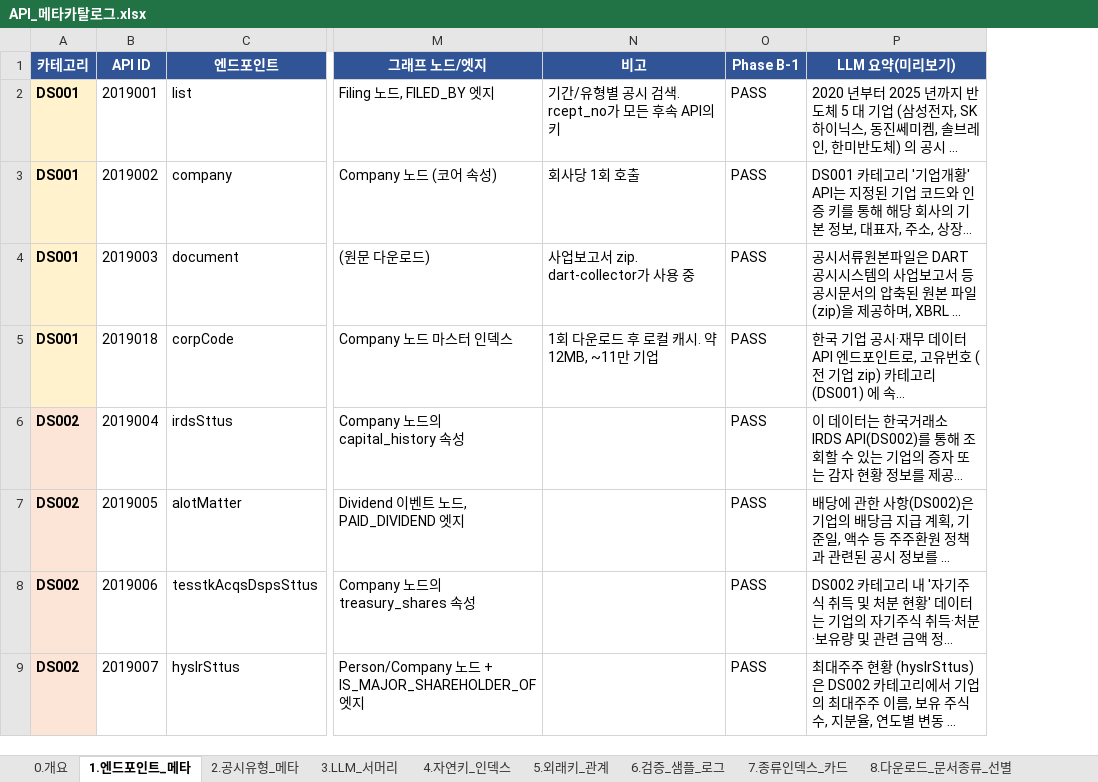
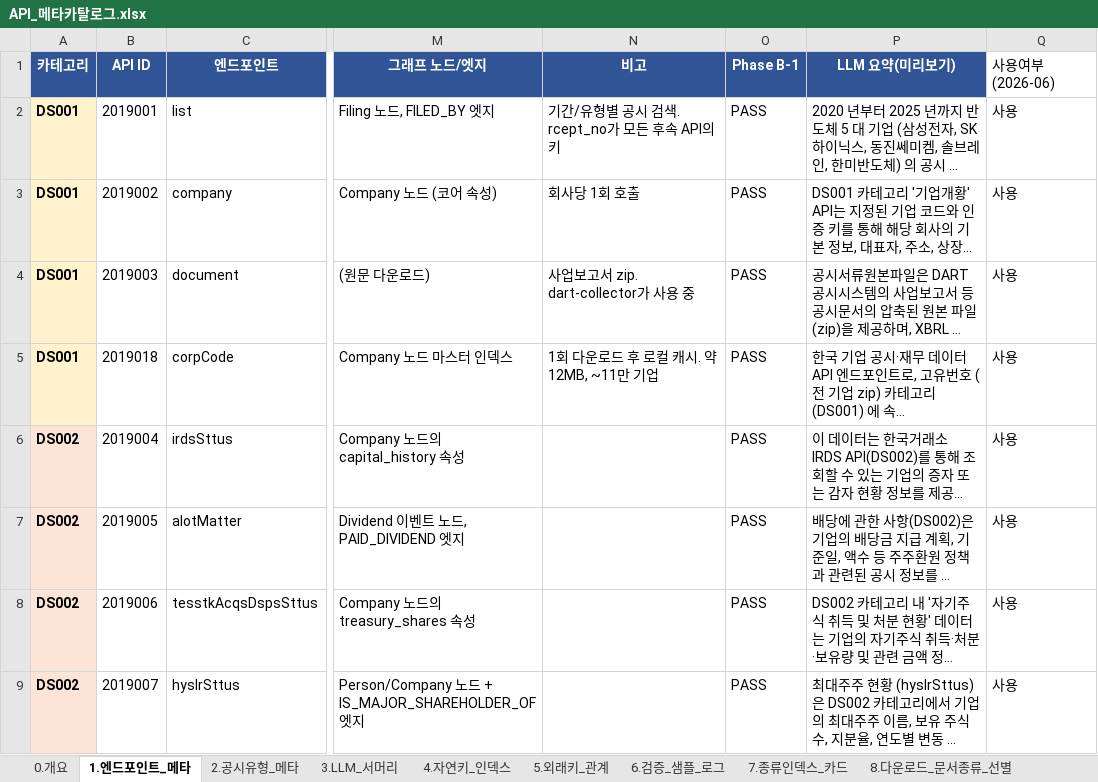
Before and after one commit to kimkuhyun/mnnk525, an Excel workbook: pola/docs/APIdocs/API_메타카탈로그.xlsx, sheet 1.엔드포인트_메타, drawn as a sheet; only a part is shown, gaps mark what is left out; long unchanged cells end in …; values as stored, in another font and other column widths than the file's, no borders; the diff names each change by its address in the sheet, - before the commit and + after, or states it on an @@ line.

Commit message:
backend: uv로 GraphRAG 에이전트 백엔드 스캐폴드 + 카탈로그 동기화
- backend/ uv init (Python 3.11): FastAPI + 3-DB 클라이언트(pymysql·neo4j·qdrant-client) + httpx + anthropic
- app/{config,db,main}.py: .env 설정 · 3-DB 연결 · health/db-status (from app.main import app 검증)
- README·.env.example·.gitignore: uv sync 한 번에 받기 편하게
- pola/docs API_메타카탈로그.xlsx도 루트와 동일하게 DART-only 표기(사용76/미사용31)

```diff
--- a/pola/docs/APIdocs/API_메타카탈로그.xlsx (sheet 1.엔드포인트_메타)
+++ b/pola/docs/APIdocs/API_메타카탈로그.xlsx (sheet 1.엔드포인트_메타)
+column Q (사용여부(2026-06)), rows 2-9: all 사용
```
Also changed, not shown: sheet 0.개요, 10 other files.
